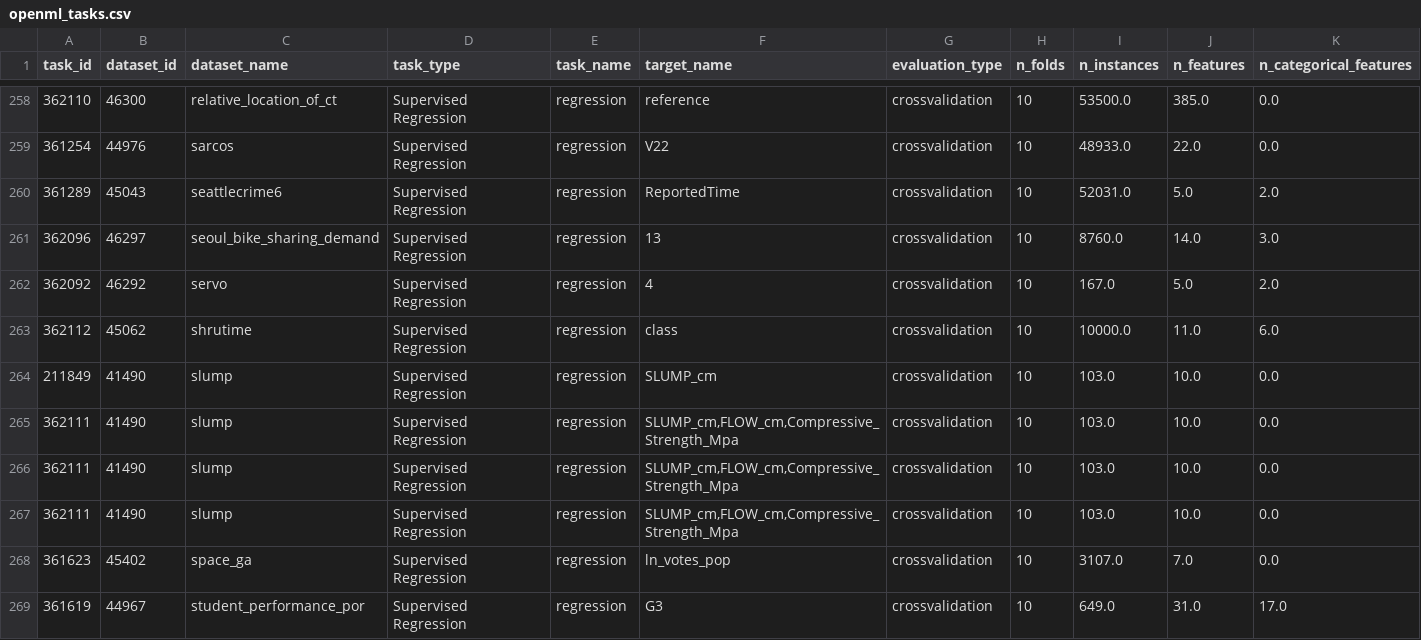
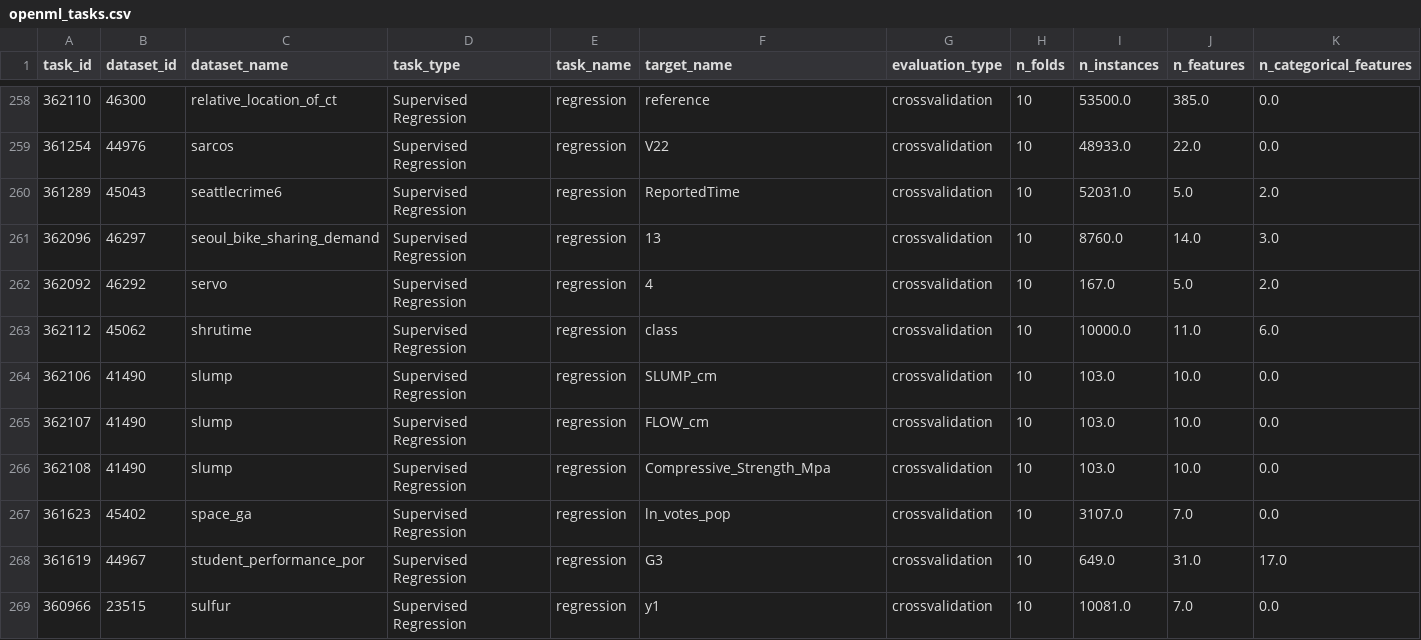
Before and after one commit to BrunoBelucci/tab_benchmark, a CSV file: tab_benchmark/openml_tasks.csv, drawn as a sheet; only a part is shown, gaps mark what is left out; the shorter side is filled out with more unchanged rows; rows hold the shown columns only; the diff names each change by its address in the sheet, - before the commit and + after, or states it on an @@ line.

Commit message:
update repeated task

```diff
--- a/tab_benchmark/openml_tasks.csv
+++ b/tab_benchmark/openml_tasks.csv
-A264 (task_id): 211849
+A264 (task_id): 362106
-A265 (task_id): 362111
+A265 (task_id): 362107
-F265 (target_name): SLUMP_cm,FLOW_cm,Compressive_Strength_Mpa
+F265 (target_name): FLOW_cm
-A266 (task_id): 362111
+A266 (task_id): 362108
-F266 (target_name): SLUMP_cm,FLOW_cm,Compressive_Strength_Mpa
+F266 (target_name): Compressive_Strength_Mpa
-row 267: 362111 | 41490 | slump | Supervised Regression | regression | SLUMP_cm,FLOW_cm,Compressive_Strength_Mpa | crossvalidation | 10 | 103.0 | 10.0 | 0.0
```
